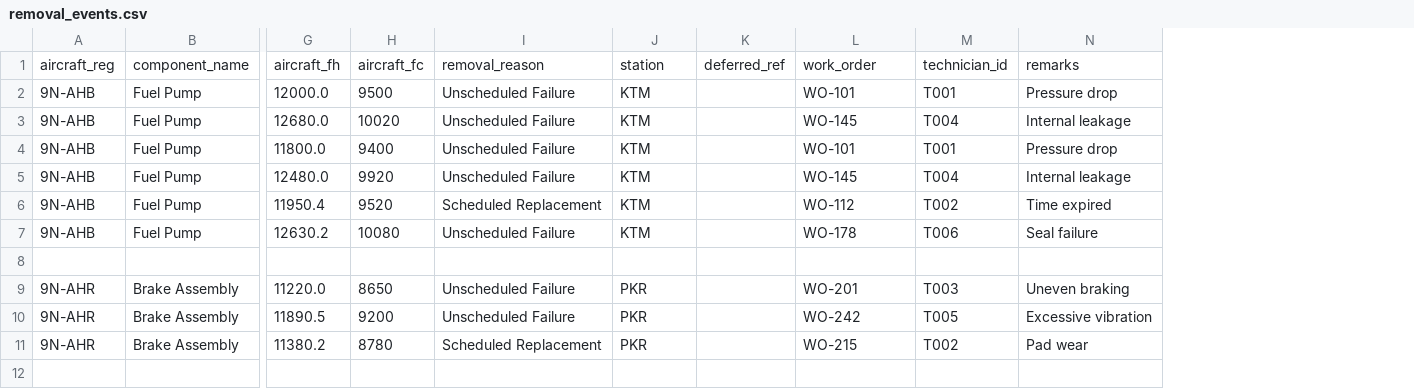
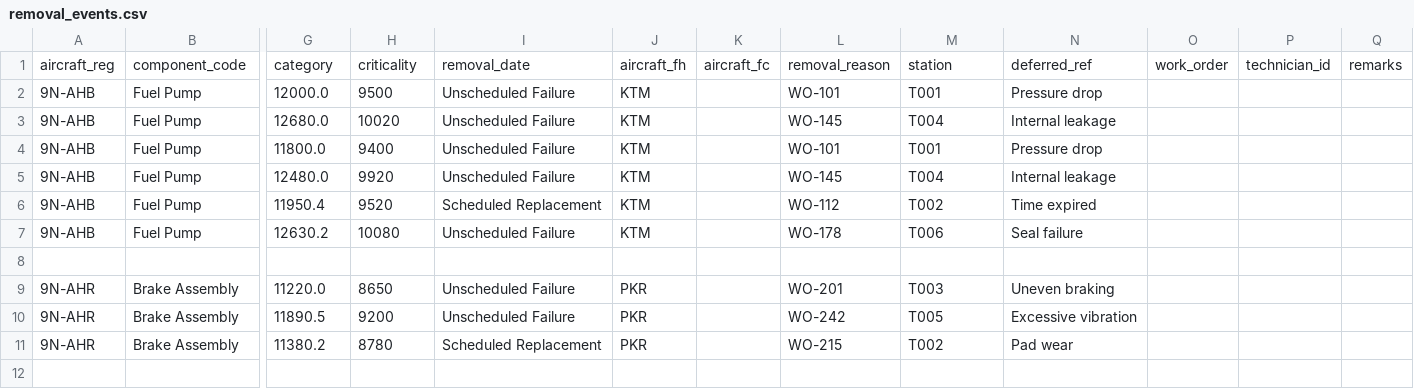
Before and after one commit to Ezondiza/MaintWatch, a CSV file: data/removal_events.csv, drawn as a sheet; only a part is shown, gaps mark what is left out; removed rows and columns are numbered as before the commit, all else as after; rows hold the shown columns only; the diff names each change by its address in the sheet, - before the commit and + after, or states it on an @@ line.

Commit message:
Update removal_events.csv

```diff
--- a/data/removal_events.csv
+++ b/data/removal_events.csv
-column K, empty
+column K, empty
+column O, empty
+column P, empty
+column Q, empty
-row 1: aircraft_reg | component_name | aircraft_fh | aircraft_fc | removal_reason | station | deferred_ref | work_order | technician_id | remarks
+row 1: aircraft_reg | component_code | category | criticality | removal_date | aircraft_fh | aircraft_fc | removal_reason | station | deferred_ref | work_order | technician_id | remarks
```
